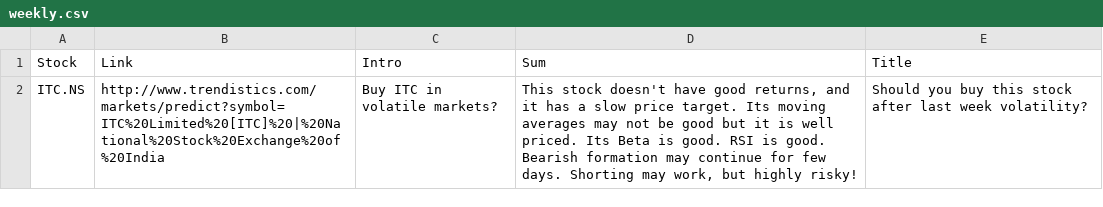
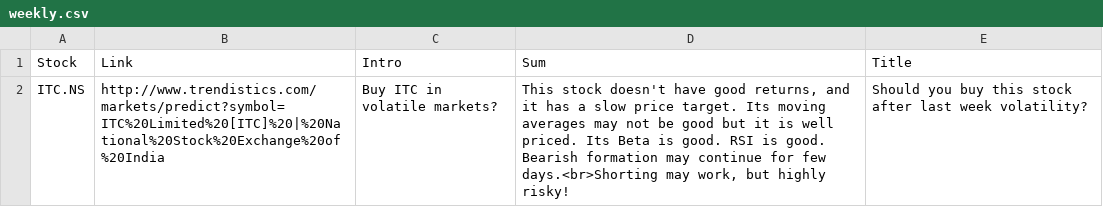
Before and after one commit to RR192007/csvfiles, a CSV file: weekly.csv, drawn as a sheet.

Commit message:
Update weekly.csv

```diff
--- a/weekly.csv
+++ b/weekly.csv
@@ -1,2 +1,2 @@
 Stock,Link,Intro,Sum,Title
-ITC.NS,"http://www.trendistics.com/markets/predict?symbol=ITC%20Limited%20[ITC]%20|%20National%20Stock%20Exchange%20of%20India","Buy ITC in volatile markets?","This stock doesn't have good returns, and it has a slow price target. Its moving averages may not be good but it is well priced. Its Beta is good. RSI is good. Bearish formation may continue for few days. Shorting may work, but highly risky!", "Should you buy this stock after last week volatility?"
+ITC.NS,"http://www.trendistics.com/markets/predict?symbol=ITC%20Limited%20[ITC]%20|%20National%20Stock%20Exchange%20of%20India","Buy ITC in volatile markets?","This stock doesn't have good returns, and it has a slow price target. Its moving averages may not be good but it is well priced. Its Beta is good. RSI is good. Bearish formation may continue for few days.<br>Shorting may work, but highly risky!", "Should you buy this stock after last week volatility?"
```
